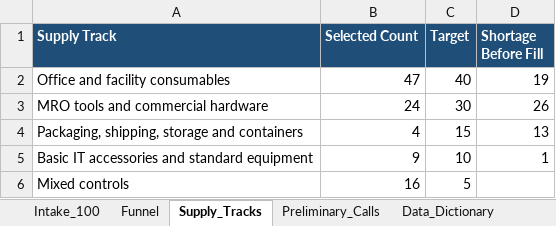
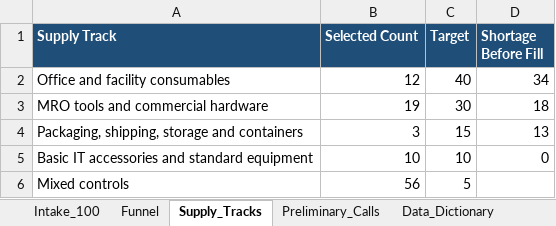
Before and after one commit to Mgregory2K/Mgregory2K, an Excel workbook: data/green_gregory/GGG_Historical_Open_Solicitation_Intake_Test01.xlsx, sheet Supply_Tracks, drawn as a sheet; values as stored, in another font and other column widths than the file's, no borders; the diff names each change by its address in the sheet, - before the commit and + after, or states it on an @@ line.

```diff
--- a/data/green_gregory/GGG_Historical_Open_Solicitation_Intake_Test01.xlsx (sheet Supply_Tracks)
+++ b/data/green_gregory/GGG_Historical_Open_Solicitation_Intake_Test01.xlsx (sheet Supply_Tracks)
-B2 (Selected Count): 47
+B2 (Selected Count): 12
-D2 (Shortage Before Fill): 19
+D2 (Shortage Before Fill): 34
-B3 (Selected Count): 24
+B3 (Selected Count): 19
-D3 (Shortage Before Fill): 26
+D3 (Shortage Before Fill): 18
-B4 (Selected Count): 4
+B4 (Selected Count): 3
-B5 (Selected Count): 9
+B5 (Selected Count): 10
-D5 (Shortage Before Fill): 1
+D5 (Shortage Before Fill): 0
-B6 (Selected Count): 16
+B6 (Selected Count): 56
```
Also changed, not shown: sheet Intake_100, sheet Funnel, sheet Preliminary_Calls, 31 other files.
